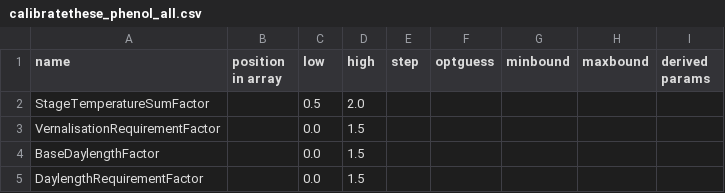
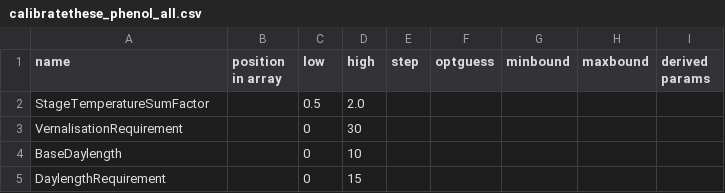
Before and after one commit to zalf-rpm/C3S2_414_po_ebro, a CSV file: calibratethese_phenol_all.csv, drawn as a sheet.

Commit message:
update calib scheme for phenology

```diff
--- a/calibratethese_phenol_all.csv
+++ b/calibratethese_phenol_all.csv
@@ -2,4 +2,4 @@ name,position in array,low,high,step,optguess,minbound,maxbound,derived params
 StageTemperatureSumFactor,,0.5,2.0,,,,,
-VernalisationRequirementFactor,,0.0,1.5,,,,,
-BaseDaylengthFactor,,0.0,1.5,,,,,
-DaylengthRequirementFactor,,0.0,1.5,,,,,
+VernalisationRequirement,,0,30,,,,,
+BaseDaylength,,0,10,,,,,
+DaylengthRequirement,,0,15,,,,,
```
Also changed, not shown: 3 other files.
